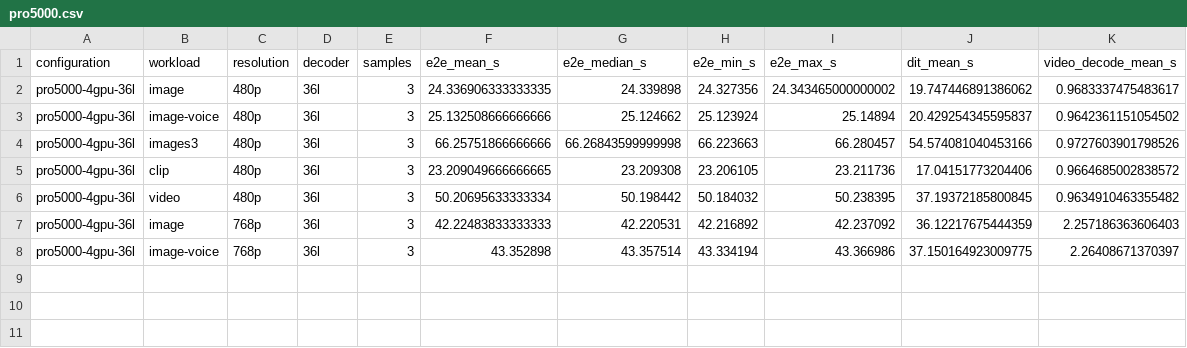
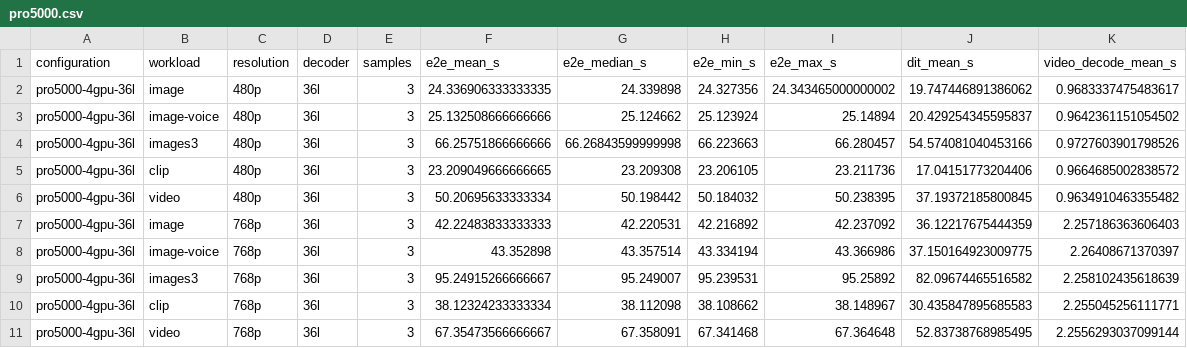
Before and after one commit to lishunyang12/fasth3-omni-evaluation-20261018, a CSV file: pro5000-4gpu/omni-local/pro5000.csv, drawn as a sheet; the diff names each change by its address in the sheet, - before the commit and + after, or states it on an @@ line.

Commit message:
Update PRO 5000 results (10/40 configurations)

```diff
--- a/pro5000-4gpu/omni-local/pro5000.csv
+++ b/pro5000-4gpu/omni-local/pro5000.csv
+row 9: pro5000-4gpu-36l | images3 | 768p | 36l | 3 | 95.24915266666667 | 95.249007 | 95.239531 | 95.25892 | 82.09674465516582 | 2.258102435618639
+row 10: pro5000-4gpu-36l | clip | 768p | 36l | 3 | 38.12324233333334 | 38.112098 | 38.108662 | 38.148967 | 30.435847895685583 | 2.255045256111771
+row 11: pro5000-4gpu-36l | video | 768p | 36l | 3 | 67.35473566666667 | 67.358091 | 67.341468 | 67.364648 | 52.83738768985495 | 2.2556293037099144
```
Also changed, not shown: 4 other files.
